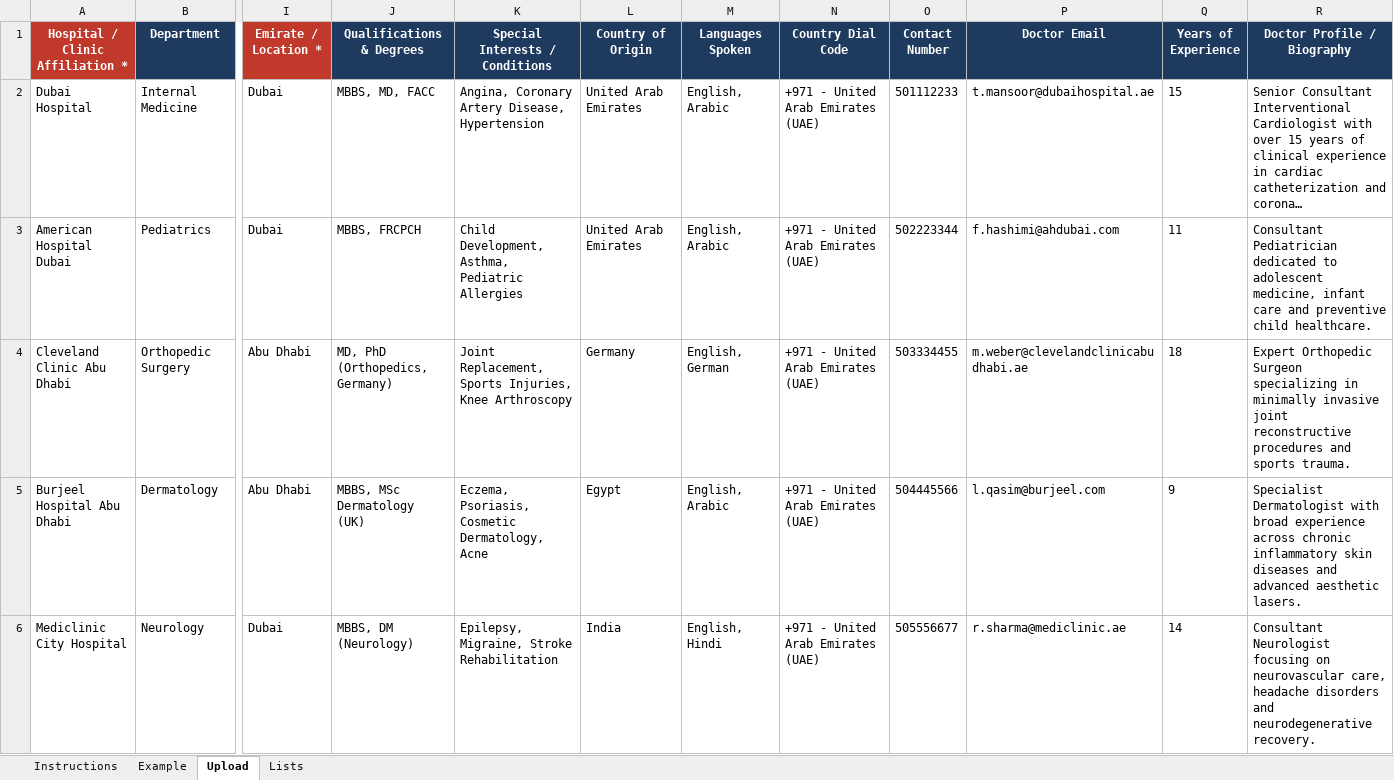
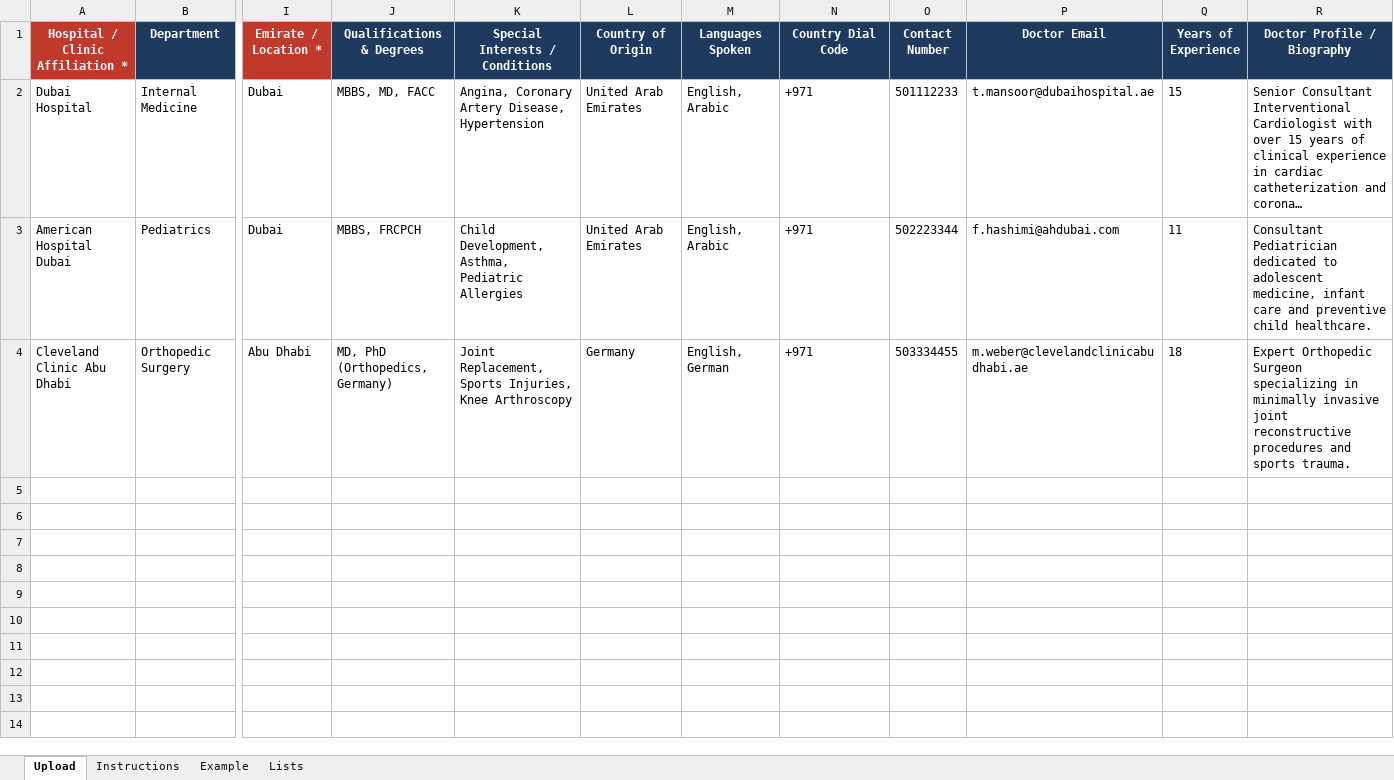
Before and after one commit to ajmal-mubarak/meetadrbackend, an Excel workbook: Sample_Bulk_Doctors.xlsx, sheet Upload, drawn as a sheet; only a part is shown, gaps mark what is left out; long unchanged cells end in …; values as stored, in another font and other column widths than the file's, no borders; rows hold the shown columns only; the diff names each change by its address in the sheet, - before the commit and + after, or states it on an @@ line.

Commit message:
fix(bulk-import): place Upload sheet first and populate 3 doctors and 3 hospitals

```diff
--- a/Sample_Bulk_Doctors.xlsx (sheet Upload)
+++ b/Sample_Bulk_Doctors.xlsx (sheet Upload)
@@ sheet tab order changed: Upload | Instructions | Example | Lists @@
-N2:N4 (Country Dial Code): +971 - United Arab Emirates (UAE)
+N2:N4 (Country Dial Code): +971
-row 5: Burjeel Hospital Abu Dhabi | Dermatology | Abu Dhabi | MBBS, MSc Dermatology (UK) | Eczema, Psoriasis, Cosmetic Dermatology, Acne | Egypt | English, Arabic | +971 - United Arab Emirates (UAE) | 504445566 | l.qasim@burjeel.com | 9 | Specialist Dermatologist with broad experience across chronic inflammatory skin diseases and advanced aesthetic lasers.
-row 6: Mediclinic City Hospital | Neurology | Dubai | MBBS, DM (Neurology) | Epilepsy, Migraine, Stroke Rehabilitation | India | English, Hindi | +971 - United Arab Emirates (UAE) | 505556677 | r.sharma@mediclinic.ae | 14 | Consultant Neurologist focusing on neurovascular care, headache disorders and neurodegenerative recovery.
```
Also changed, not shown: Sample_Bulk_Hospitals.xlsx, 1 other file.
